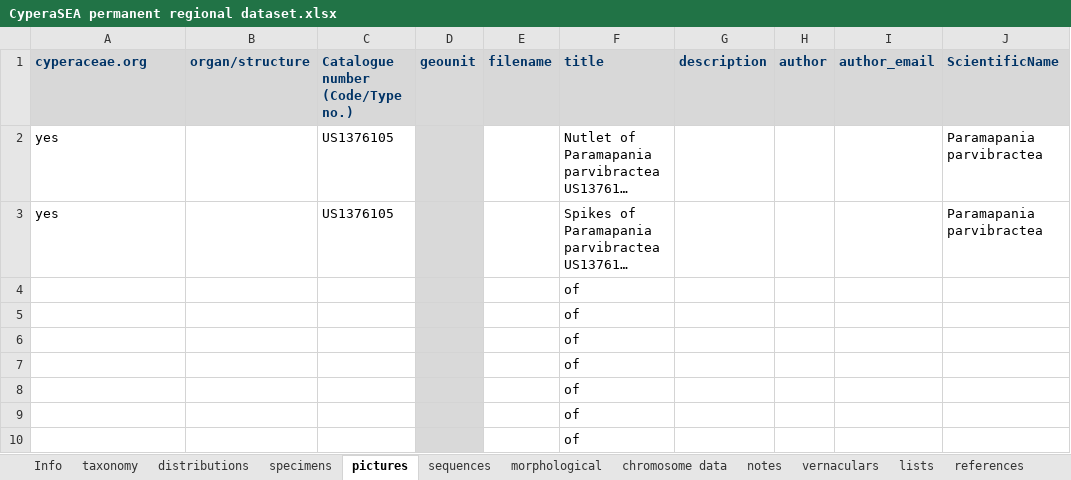
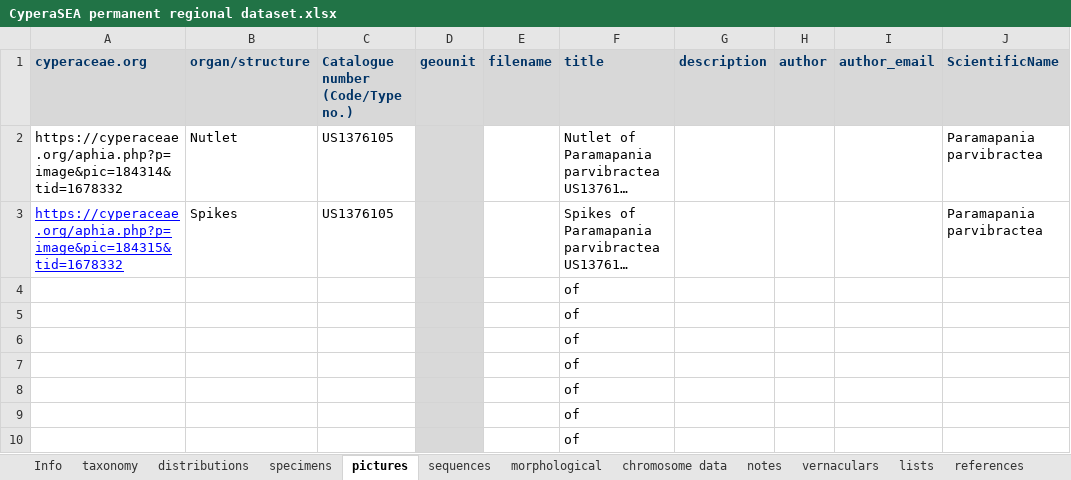
Before and after one commit to jimarcor/jimarcor.github.io, an Excel workbook: _pages/cyperaSEA/CyperaSEA permanent regional dataset.xlsx, sheet pictures, drawn as a sheet; only a part is shown; long unchanged cells end in …; values as stored, in another font and other column widths than the file's, no borders; the diff names each change by its address in the sheet, - before the commit and + after, or states it on an @@ line.

Commit message:
Update CyperaSEA permanent regional dataset.xlsx

```diff
--- a/_pages/cyperaSEA/CyperaSEA permanent regional dataset.xlsx (sheet pictures)
+++ b/_pages/cyperaSEA/CyperaSEA permanent regional dataset.xlsx (sheet pictures)
-A2 (cyperaceae.org): yes
+A2 (cyperaceae.org): https://cyperaceae.org/aphia.php?p=image&pic=184314&tid=1678332
-B2 (organ/structure): (empty)
+B2 (organ/structure): Nutlet
-A3 (cyperaceae.org): yes
+A3 (cyperaceae.org): https://cyperaceae.org/aphia.php?p=image&pic=184315&tid=1678332
@@ A3 underline: off → on, text colour: black → #0000FF @@
-B3 (organ/structure): (empty)
+B3 (organ/structure): Spikes
```
